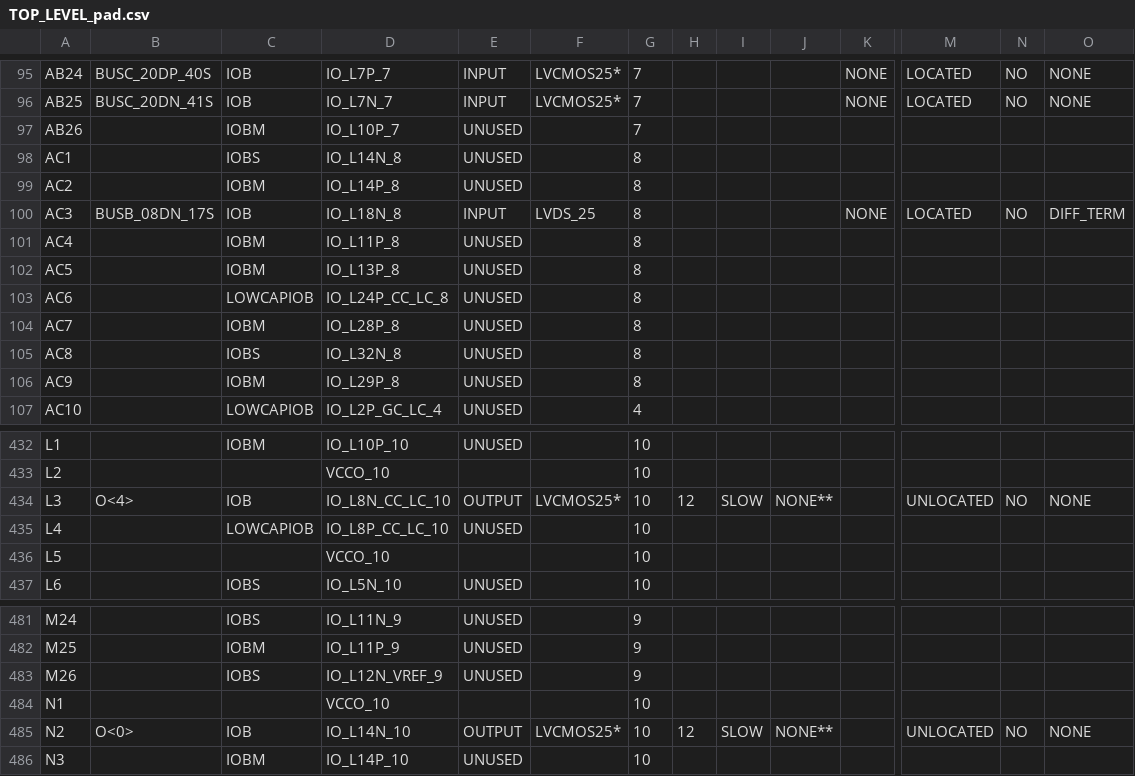
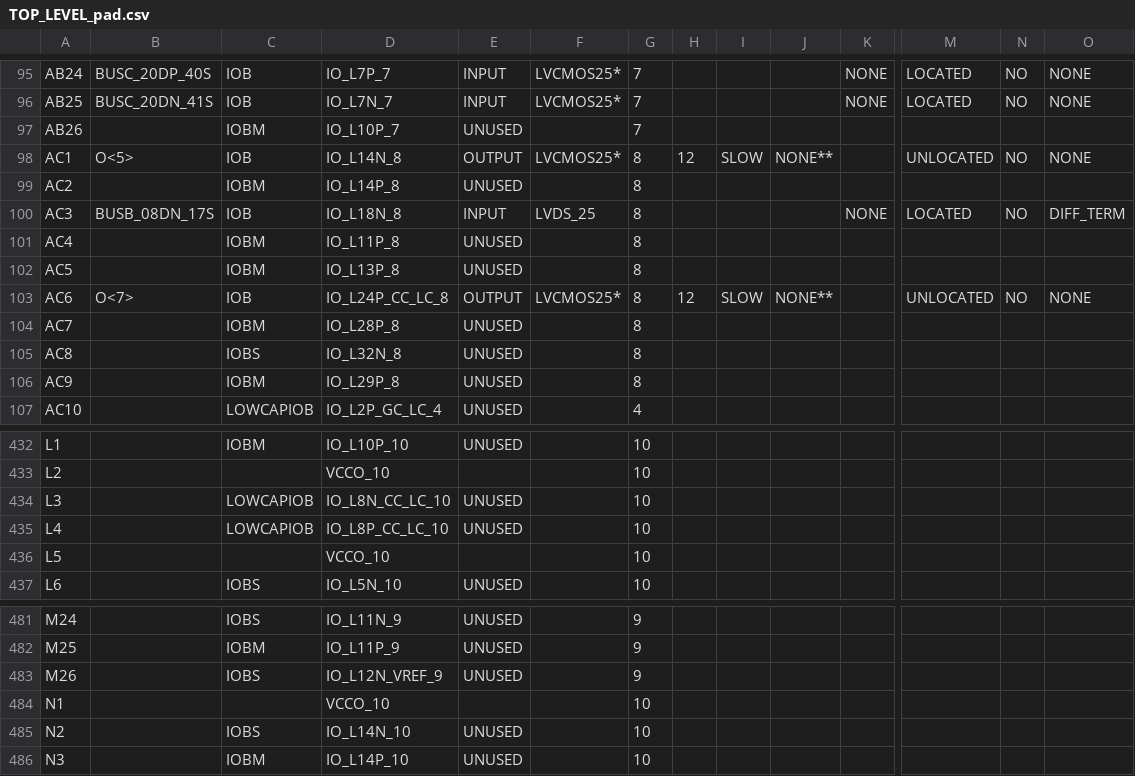
Before and after one commit to CollinBradford/KickerControllerFirmware, a CSV file: GEL_CAPTAN/TOP_LEVEL_pad.csv, drawn as a sheet; only a part is shown, gaps mark what is left out; the diff covers the shown part only; the diff names each change by its address in the sheet, - before the commit and + after, or states it on an @@ line.

```diff
--- a/GEL_CAPTAN/TOP_LEVEL_pad.csv
+++ b/GEL_CAPTAN/TOP_LEVEL_pad.csv
-B98: (empty)
+B98: O<5>
-C98: IOBS
+C98: IOB
-E98: UNUSED
+E98: OUTPUT
-F98: (empty)
+F98: LVCMOS25*
-H98: (empty)
+H98: 12
-I98: (empty)
+I98: SLOW
-J98: (empty)
+J98: NONE**
-M98: (empty)
+M98: UNLOCATED
-N98: (empty)
+N98: NO
-O98: (empty)
+O98: NONE
-B103: (empty)
+B103: O<7>
-C103: LOWCAPIOB
+C103: IOB
-E103: UNUSED
+E103: OUTPUT
-F103: (empty)
+F103: LVCMOS25*
-H103: (empty)
+H103: 12
-I103: (empty)
+I103: SLOW
-J103: (empty)
+J103: NONE**
-M103: (empty)
+M103: UNLOCATED
-N103: (empty)
+N103: NO
-O103: (empty)
+O103: NONE
-B434: O<4>
+B434: (empty)
-C434: IOB
+C434: LOWCAPIOB
-E434: OUTPUT
+E434: UNUSED
-F434: LVCMOS25*
+F434: (empty)
-H434: 12
+H434: (empty)
-I434: SLOW
+I434: (empty)
-J434: NONE**
+J434: (empty)
-M434: UNLOCATED
+M434: (empty)
-N434: NO
+N434: (empty)
-O434: NONE
+O434: (empty)
-B485: O<0>
+B485: (empty)
-C485: IOB
+C485: IOBS
-E485: OUTPUT
+E485: UNUSED
-F485: LVCMOS25*
+F485: (empty)
-H485: 12
+H485: (empty)
-I485: SLOW
+I485: (empty)
-J485: NONE**
+J485: (empty)
-M485: UNLOCATED
+M485: (empty)
-N485: NO
+N485: (empty)
-O485: NONE
+O485: (empty)
```
Also changed, not shown: 129 edited cells elsewhere in this file, 49 other files.
